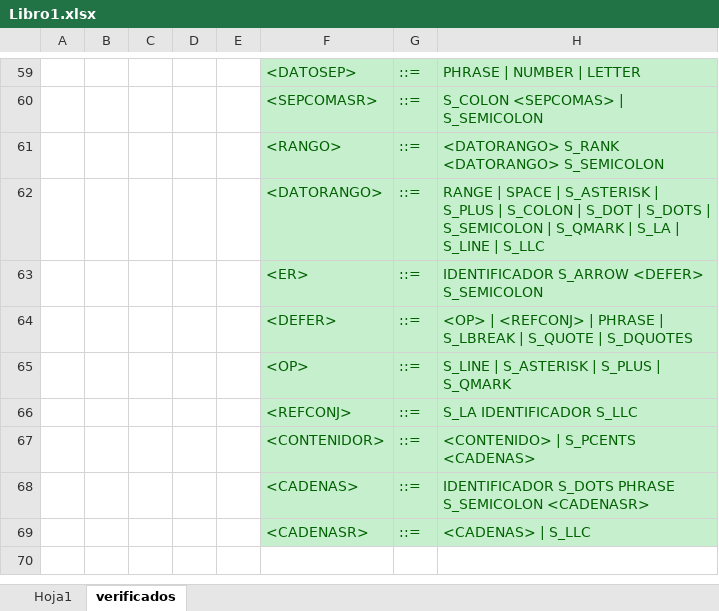
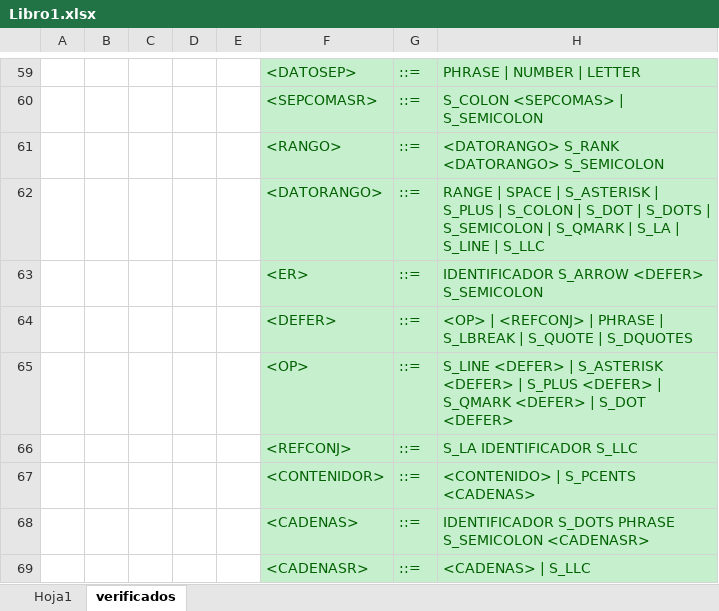
Before and after one commit to SergieArizandieta/OLC1-P1-202000119, an Excel workbook: Gramatica/Libro1.xlsx, sheet verificados, drawn as a sheet; only a part is shown, gaps mark what is left out; values as stored, in another font and other column widths than the file's, no borders; conditional formats not drawn; the diff names each change by its address in the sheet, - before the commit and + after, or states it on an @@ line.

```diff
--- a/Gramatica/Libro1.xlsx (sheet verificados)
+++ b/Gramatica/Libro1.xlsx (sheet verificados)
-H65: S_LINE | S_ASTERISK | S_PLUS | S_QMARK
+H65: S_LINE <DEFER> | S_ASTERISK <DEFER> | S_PLUS <DEFER> | S_QMARK <DEFER> | S_DOT <DEFER>
```
Also changed, not shown: 9 other files.
